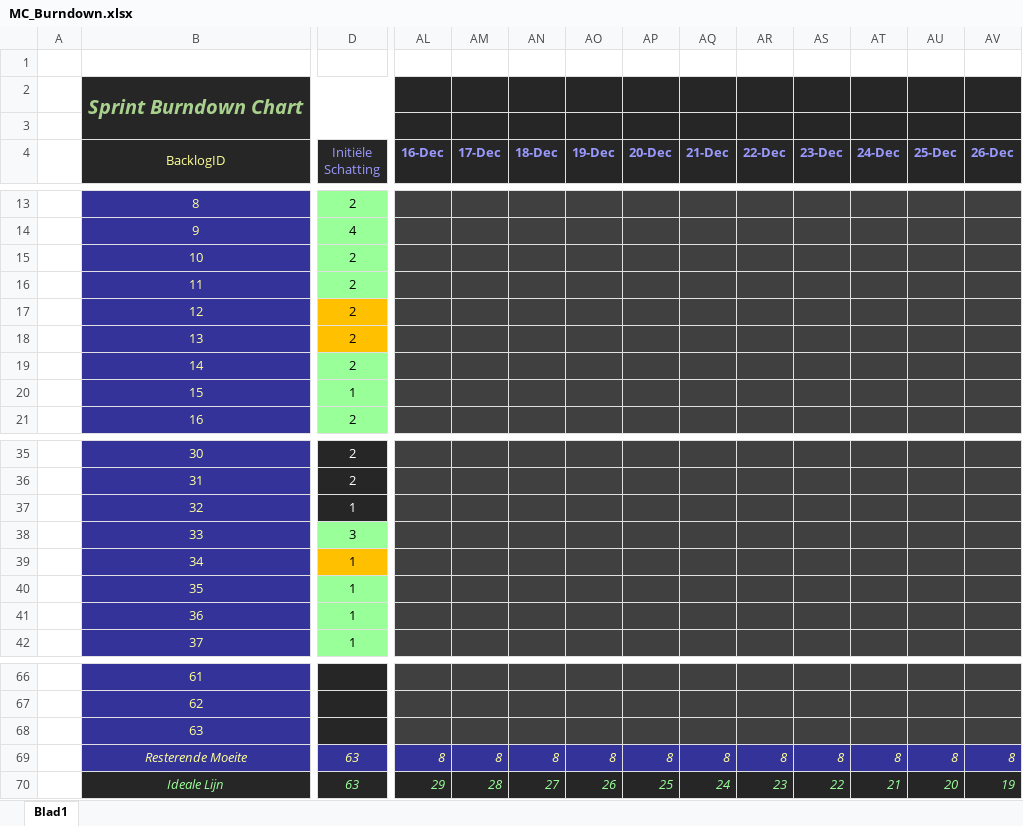
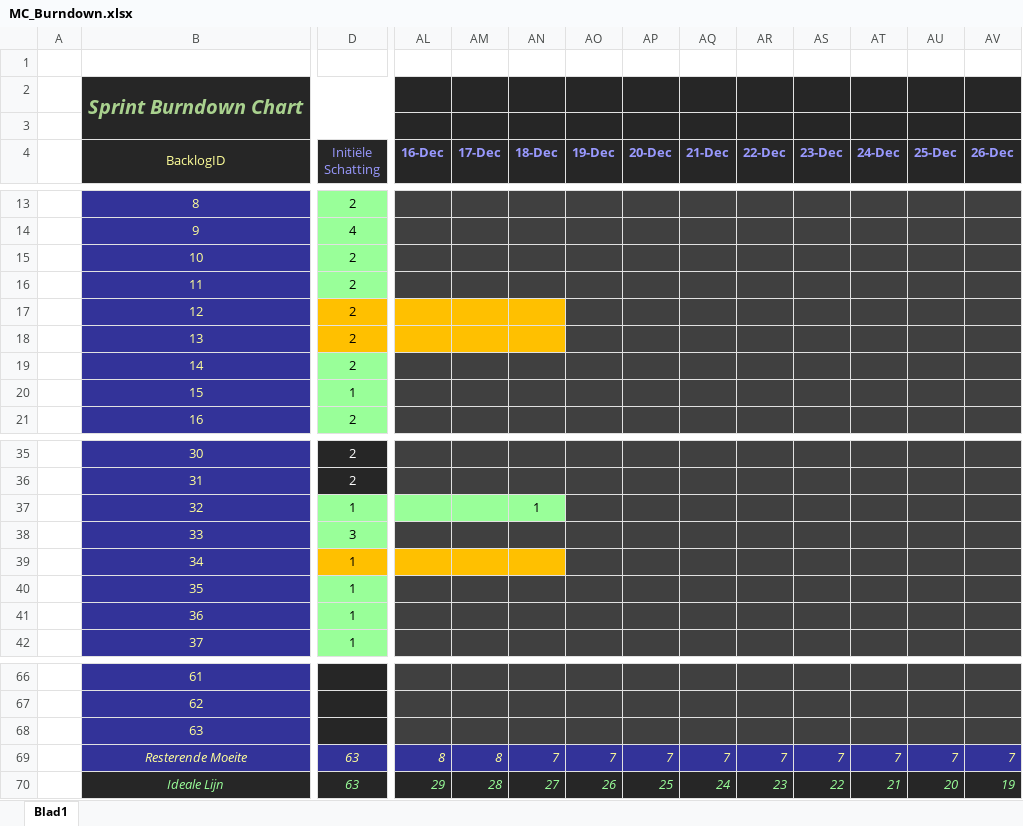
Before and after one commit to Allen16081992/MunicipalC, an Excel workbook: documentation/MC_Burndown.xlsx, sheet Blad1, drawn as a sheet; only a part is shown, gaps mark what is left out; values as stored, in another font and other column widths than the file's, no borders; charts and pictures not drawn; the diff covers the shown part only; the diff names each change by its address in the sheet, - before the commit and + after, or states it on an @@ line.

```diff
--- a/documentation/MC_Burndown.xlsx (sheet Blad1)
+++ b/documentation/MC_Burndown.xlsx (sheet Blad1)
-AL17:AN18 fill: #404040
+AL17:AN18 fill: #FFC000
@@ D37 fill: #262626 → #99FF99, text colour: #FFFFFF → black @@
-AL37:AN37 fill: #404040
+AL37:AN37 fill: #99FF99
-AN37 (18-Dec): (empty)
+AN37 (18-Dec): 1
-AL39:AN39 fill: #404040
+AL39:AN39 fill: #FFC000
-AN69 (18-Dec): 8
+AN69 (18-Dec): 7
-AO69 (19-Dec): 8
+AO69 (19-Dec): 7
-AP69 (20-Dec): 8
+AP69 (20-Dec): 7
-AQ69 (21-Dec): 8
+AQ69 (21-Dec): 7
-AR69 (22-Dec): 8
+AR69 (22-Dec): 7
-AS69 (23-Dec): 8
+AS69 (23-Dec): 7
-AT69 (24-Dec): 8
+AT69 (24-Dec): 7
-AU69 (25-Dec): 8
+AU69 (25-Dec): 7
-AV69 (26-Dec): 8
+AV69 (26-Dec): 7
```
Also changed, not shown: 31 edited cells and cell formats elsewhere in this sheet, charts or pictures, 8 other files.
